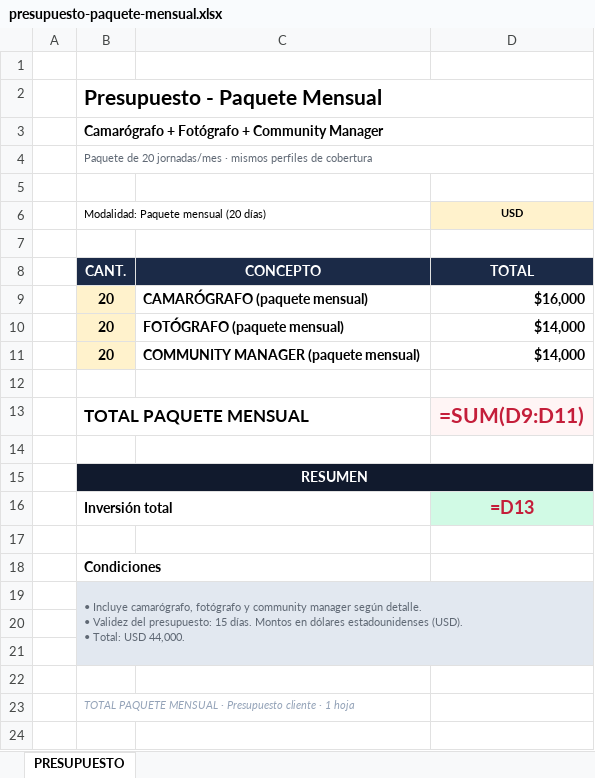
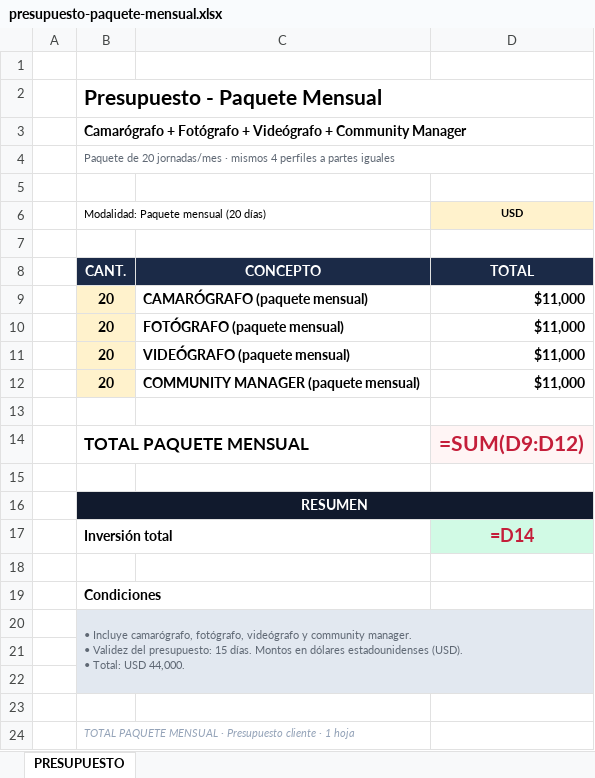
Before and after one commit to crios82-max/vescreendflow, an Excel workbook: docs/presupuesto-paquete-mensual.xlsx, sheet PRESUPUESTO, drawn as a sheet; values as stored, in another font and other column widths than the file's, no borders; formulas without a stored value are shown as written; addresses are those after the commit; ↵ is a line break in a cell; the diff names each change by its address in the sheet, - before the commit and + after, or states it on an @@ line.

```diff
--- a/docs/presupuesto-paquete-mensual.xlsx (sheet PRESUPUESTO)
+++ b/docs/presupuesto-paquete-mensual.xlsx (sheet PRESUPUESTO)
-B3: …Fotógrafo + Community Manager
+B3: …Fotógrafo + Videógrafo + Community Manager
-B4: …· mismos perfiles de cobertura
+B4: …· mismos 4 perfiles a partes iguales
-D9 (USD): $16,000
+D9 (USD): $11,000
-D10 (USD): $14,000
+D10 (USD): $11,000
+row 11:  | 20 | VIDEÓGRAFO (paquete mensual) | $11,000
-D12 (USD): $14,000
+D12 (USD): $11,000
-D14 (USD): =SUM(D9:D11)
+D14 (USD): =SUM(D9:D12)
-D17 (USD): =D13
+D17 (USD): =D14
-B20: …Incluye camarógrafo, fotógrafo y community manager según detalle. ↵ • Validez…
+B20: …Incluye camarógrafo, fotógrafo, videógrafo y community manager. ↵ • Validez…
```
Also changed, not shown: docs/presupuesto-cobertura-1-dia.xlsx, 2 other files.
